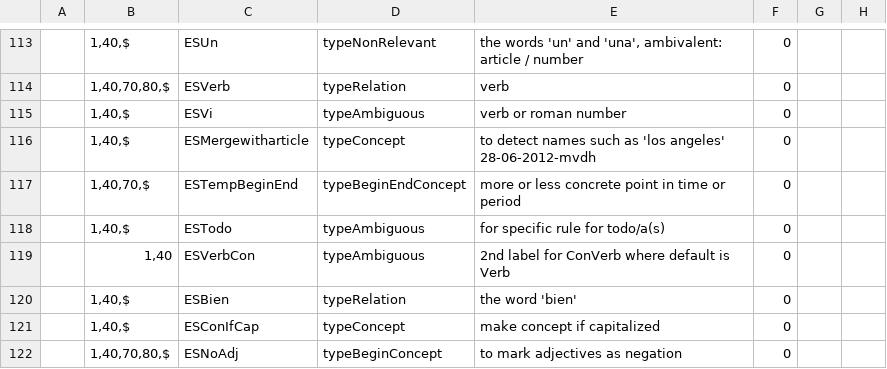
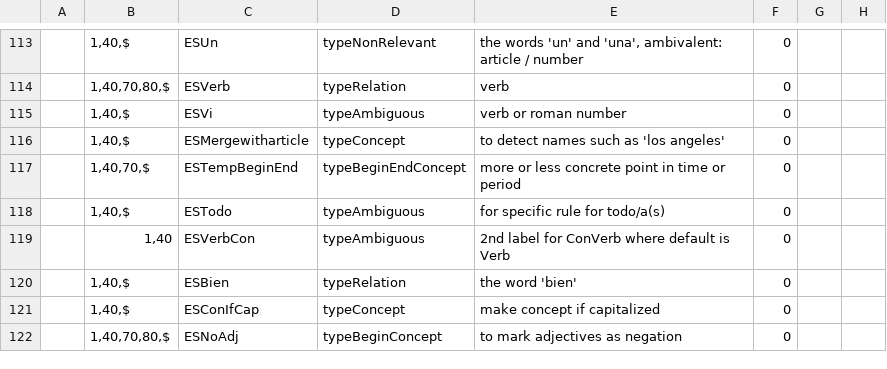
Before and after one commit to intersystems/iknow, a CSV file: language_models/es/labels.csv, drawn as a sheet; only a part is shown, gaps mark what is left out.

Commit message:
removed 1 old comment from labels.csv, edited comment lines in regex.csv
Copied from Perforce
 Change: 4230191

```diff
--- a/language_models/es/labels.csv
+++ b/language_models/es/labels.csv
@@ -115,3 +115,3 @@
 ;1,40,$;ESVi;typeAmbiguous;verb or roman number;0;;
-;1,40,$;ESMergewitharticle;typeConcept;to detect names such as 'los angeles' 28-06-2012-mvdh;0;;
+;1,40,$;ESMergewitharticle;typeConcept;to detect names such as 'los angeles';0;;
 ;1,40,70,$;ESTempBeginEnd;typeBeginEndConcept;more or less concrete point in time or period;0;;
```
Also changed, not shown: language_models/es/regex.csv.
